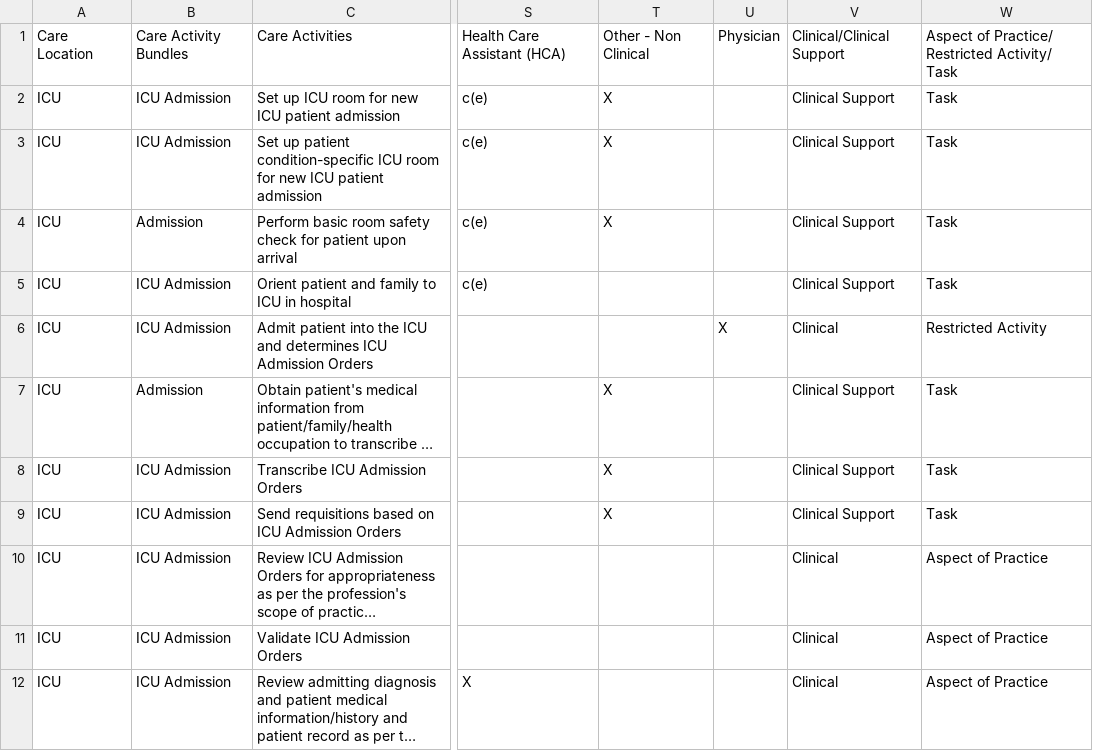
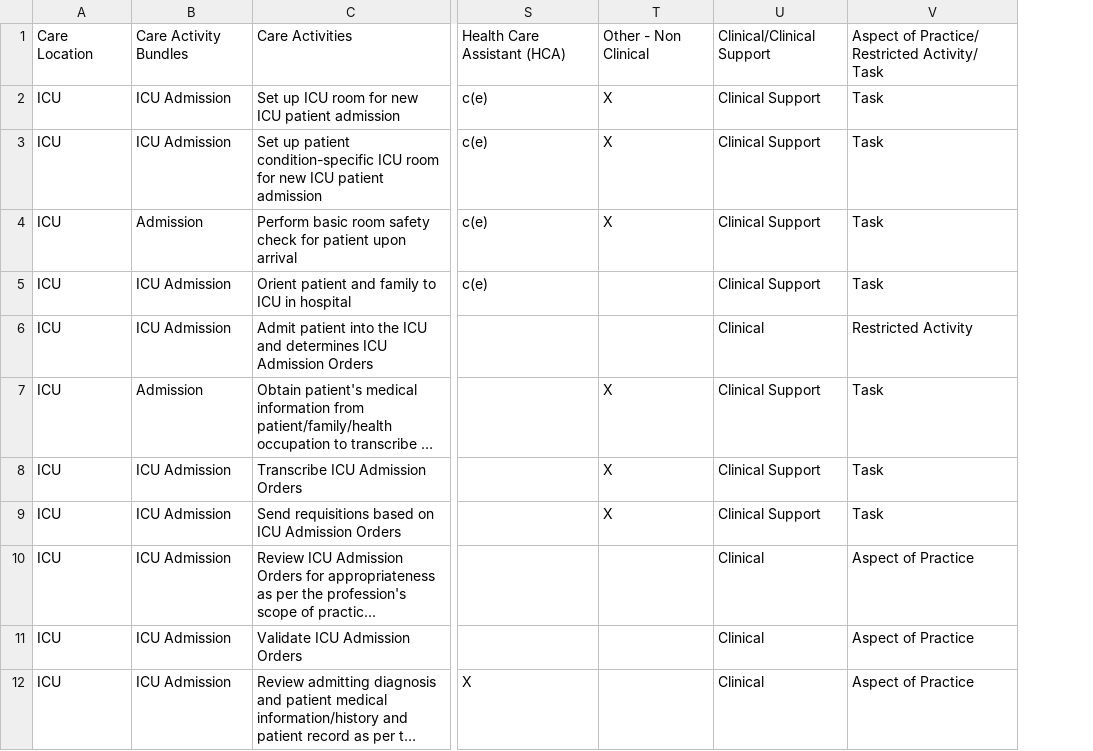
Before and after one commit to bcgov/MOH_TeamBasedCare, a CSV file: apps/api/updated-care-activity.csv, drawn as a sheet; only a part is shown, gaps mark what is left out; long unchanged cells end in …; the diff names each change by its address in the sheet, - before the commit and + after, or states it on an @@ line.

Commit message:
Update care activity list

```diff
--- a/apps/api/updated-care-activity.csv
+++ b/apps/api/updated-care-activity.csv
-column U, rows 1-6: Physician |  |  |  |  | X
```
Also changed, not shown: apps/api/occupation-list.csv, 2 other files.
